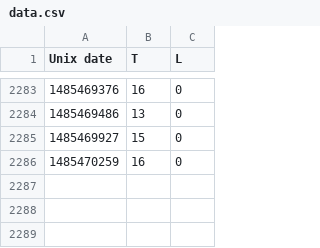
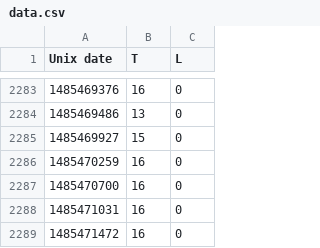
Before and after one commit to odileeds/mote, a CSV file: data.csv, drawn as a sheet; only a part is shown, gaps mark what is left out.

Commit message:
Update mote data

```diff
--- a/data.csv
+++ b/data.csv
@@ -2286 +2286,4 @@ Unix date,T,L
 1485470259,16,0
+1485470700,16,0
+1485471031,16,0
+1485471472,16,0
```
